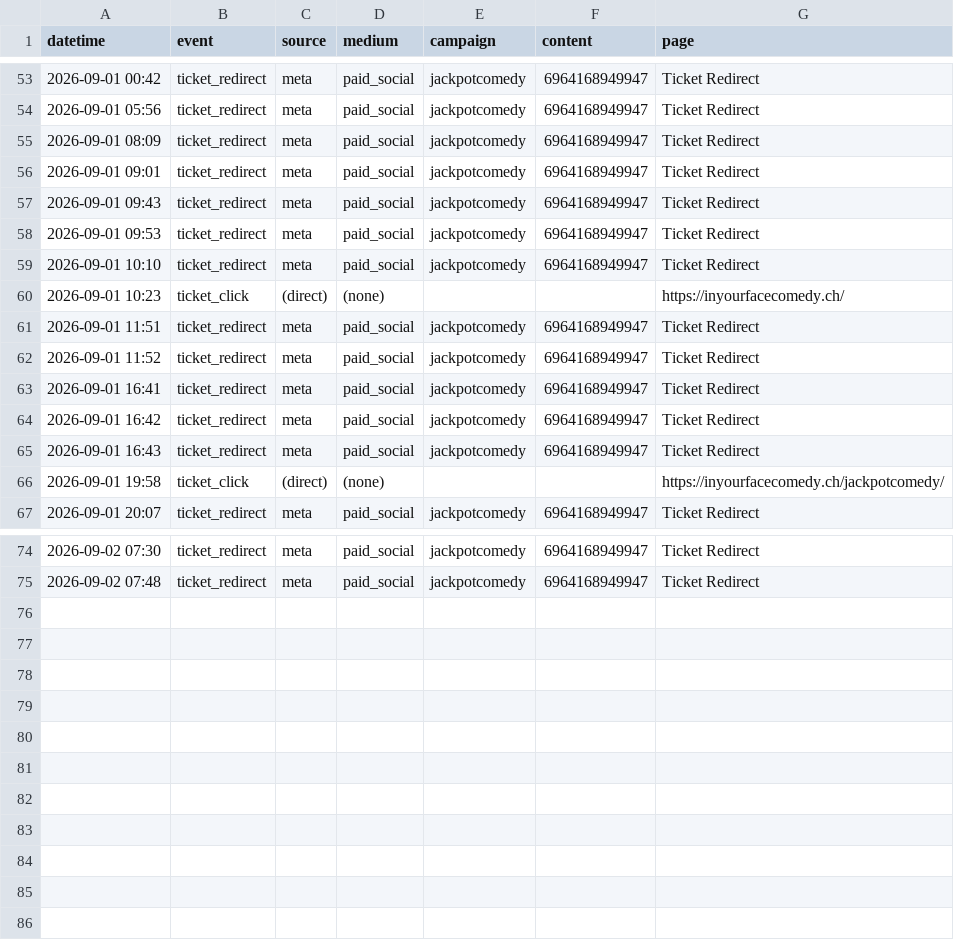
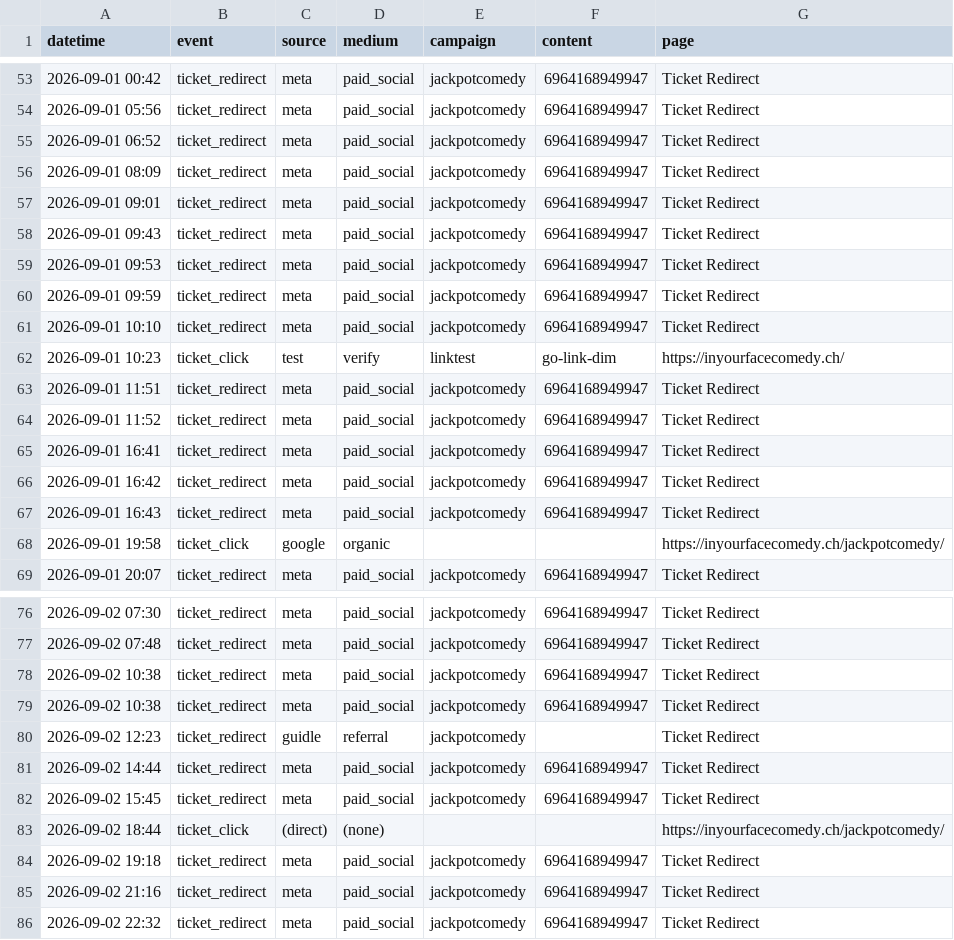
Before and after one commit to harryf/inyourfacecomedy, a CSV file: assets/reports/jackpotcomedy.csv, drawn as a sheet; only a part is shown, gaps mark what is left out.

```diff
--- a/assets/reports/jackpotcomedy.csv
+++ b/assets/reports/jackpotcomedy.csv
@@ -54,2 +54,3 @@ datetime,event,source,medium,campaign,content,page
 2026-09-01 05:56,ticket_redirect,meta,paid_social,jackpotcomedy,6964168949947,Ticket Redirect
+2026-09-01 06:52,ticket_redirect,meta,paid_social,jackpotcomedy,6964168949947,Ticket Redirect
 2026-09-01 08:09,ticket_redirect,meta,paid_social,jackpotcomedy,6964168949947,Ticket Redirect
@@ -58,4 +59,5 @@ datetime,event,source,medium,campaign,content,page
 2026-09-01 09:53,ticket_redirect,meta,paid_social,jackpotcomedy,6964168949947,Ticket Redirect
+2026-09-01 09:59,ticket_redirect,meta,paid_social,jackpotcomedy,6964168949947,Ticket Redirect
 2026-09-01 10:10,ticket_redirect,meta,paid_social,jackpotcomedy,6964168949947,Ticket Redirect
-2026-09-01 10:23,ticket_click,(direct),(none),,,https://inyourfacecomedy.ch/
+2026-09-01 10:23,ticket_click,test,verify,linktest,go-link-dim,https://inyourfacecomedy.ch/
 2026-09-01 11:51,ticket_redirect,meta,paid_social,jackpotcomedy,6964168949947,Ticket Redirect
@@ -65,3 +67,3 @@ datetime,event,source,medium,campaign,content,page
 2026-09-01 16:43,ticket_redirect,meta,paid_social,jackpotcomedy,6964168949947,Ticket Redirect
-2026-09-01 19:58,ticket_click,(direct),(none),,,https://inyourfacecomedy.ch/jackpotcomedy/
+2026-09-01 19:58,ticket_click,google,organic,,,https://inyourfacecomedy.ch/jackpotcomedy/
 2026-09-01 20:07,ticket_redirect,meta,paid_social,jackpotcomedy,6964168949947,Ticket Redirect
@@ -75 +77,10 @@ datetime,event,source,medium,campaign,content,page
 2026-09-02 07:48,ticket_redirect,meta,paid_social,jackpotcomedy,6964168949947,Ticket Redirect
+2026-09-02 10:38,ticket_redirect,meta,paid_social,jackpotcomedy,6964168949947,Ticket Redirect
+2026-09-02 10:38,ticket_redirect,meta,paid_social,jackpotcomedy,6964168949947,Ticket Redirect
+2026-09-02 12:23,ticket_redirect,guidle,referral,jackpotcomedy,,Ticket Redirect
+2026-09-02 14:44,ticket_redirect,meta,paid_social,jackpotcomedy,6964168949947,Ticket Redirect
+2026-09-02 15:45,ticket_redirect,meta,paid_social,jackpotcomedy,6964168949947,Ticket Redirect
+2026-09-02 18:44,ticket_click,(direct),(none),,,https://inyourfacecomedy.ch/jackpotcomedy/
+2026-09-02 19:18,ticket_redirect,meta,paid_social,jackpotcomedy,6964168949947,Ticket Redirect
+2026-09-02 21:16,ticket_redirect,meta,paid_social,jackpotcomedy,6964168949947,Ticket Redirect
+2026-09-02 22:32,ticket_redirect,meta,paid_social,jackpotcomedy,6964168949947,Ticket Redirect
```
Also changed, not shown: assets/reports/comedybrew.csv, assets/reports/jokesjokesjokes.csv, 11 other files.
